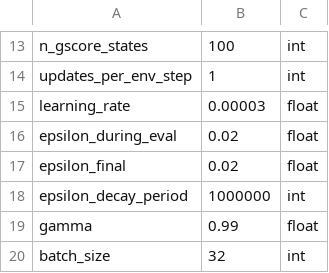
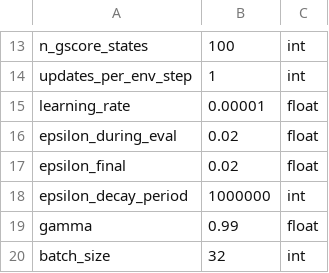
Before and after one commit to camall3n/actgen, a CSV file: hyperparams/breakout.csv, drawn as a sheet; only a part is shown, gaps mark what is left out.

Commit message:
update optimal lr for breakout

```diff
--- a/hyperparams/breakout.csv
+++ b/hyperparams/breakout.csv
@@ -14,3 +14,3 @@ n_gscore_states,100,int
 updates_per_env_step,1,int
-learning_rate,0.00003,float
+learning_rate,0.00001,float
 epsilon_during_eval,0.02,float
```
